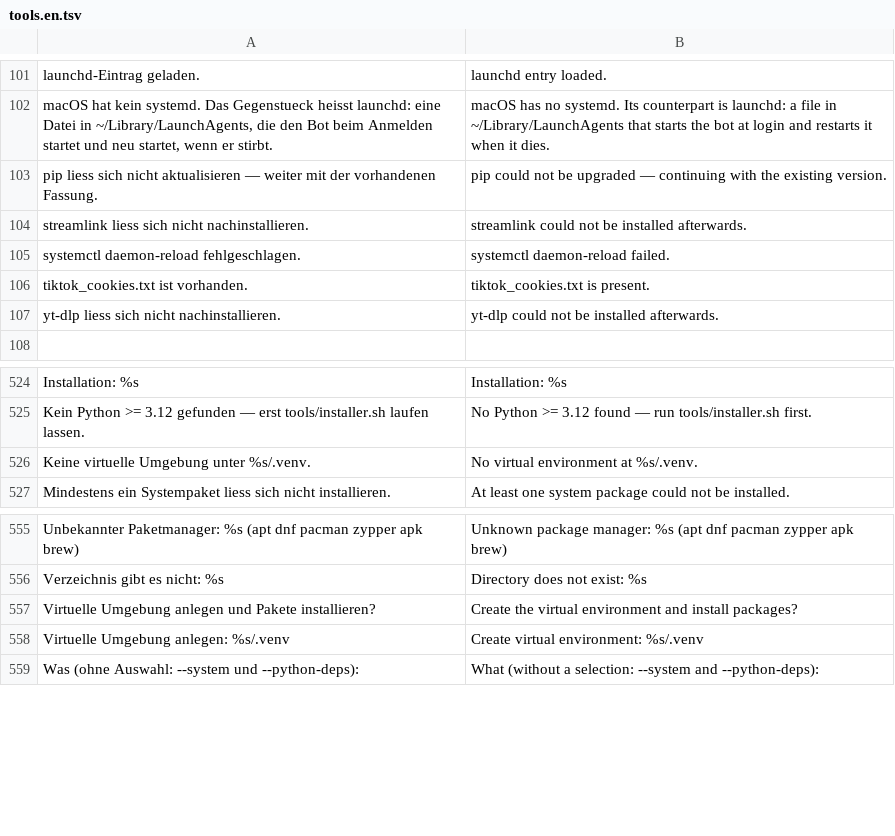
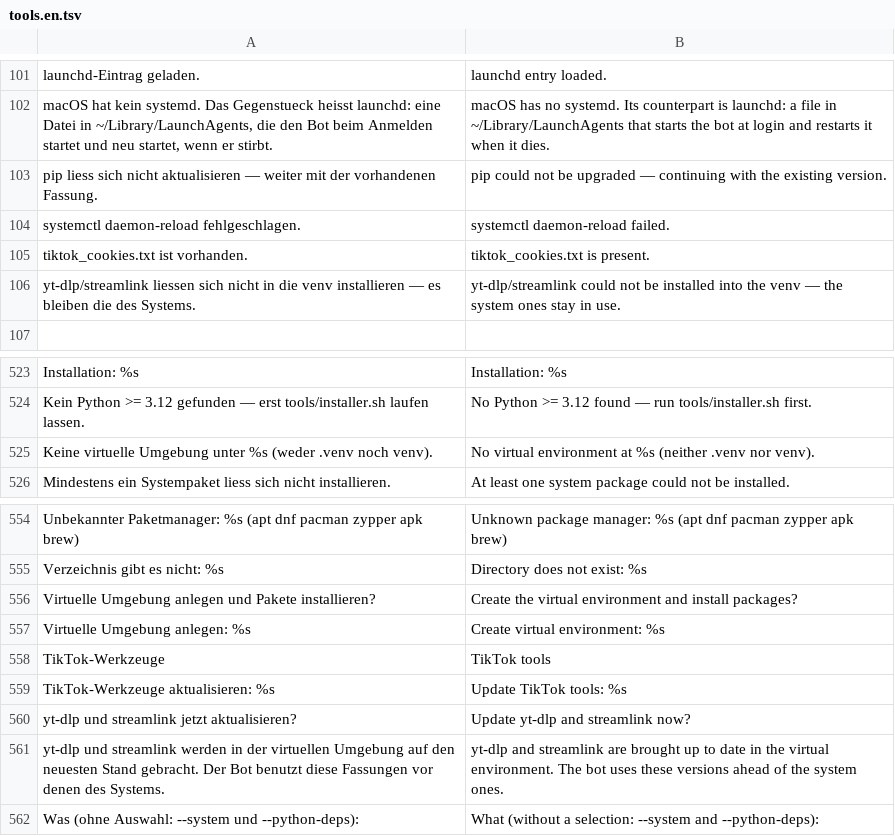
Before and after one commit to itsamemedev/Telegram-Stream-Info-Bot, a TSV file: locales/tools.en.tsv, drawn as a sheet; only a part is shown, gaps mark what is left out.

```diff
--- a/locales/tools.en.tsv
+++ b/locales/tools.en.tsv
@@ -103,6 +103,5 @@ macOS hat kein systemd. Das Gegenstueck heisst launchd: eine Datei in ~/Library/
 pip liess sich nicht aktualisieren — weiter mit der vorhandenen Fassung.	pip could not be upgraded — continuing with the existing version.
-streamlink liess sich nicht nachinstallieren.	streamlink could not be installed afterwards.
 systemctl daemon-reload fehlgeschlagen.	systemctl daemon-reload failed.
 tiktok_cookies.txt ist vorhanden.	tiktok_cookies.txt is present.
-yt-dlp liess sich nicht nachinstallieren.	yt-dlp could not be installed afterwards.
+yt-dlp/streamlink liessen sich nicht in die venv installieren — es bleiben die des Systems.	yt-dlp/streamlink could not be installed into the venv — the system ones stay in use.
 
@@ -525,3 +524,3 @@ Installation: %s	Installation: %s
 Kein Python >= 3.12 gefunden — erst tools/installer.sh laufen lassen.	No Python >= 3.12 found — run tools/installer.sh first.
-Keine virtuelle Umgebung unter %s/.venv.	No virtual environment at %s/.venv.
+Keine virtuelle Umgebung unter %s (weder .venv noch venv).	No virtual environment at %s (neither .venv nor venv).
 Mindestens ein Systempaket liess sich nicht installieren.	At least one system package could not be installed.
@@ -557,3 +556,7 @@ Verzeichnis gibt es nicht: %s	Directory does not exist: %s
 Virtuelle Umgebung anlegen und Pakete installieren?	Create the virtual environment and install packages?
-Virtuelle Umgebung anlegen: %s/.venv	Create virtual environment: %s/.venv
+Virtuelle Umgebung anlegen: %s	Create virtual environment: %s
+TikTok-Werkzeuge	TikTok tools
+TikTok-Werkzeuge aktualisieren: %s	Update TikTok tools: %s
+yt-dlp und streamlink jetzt aktualisieren?	Update yt-dlp and streamlink now?
+yt-dlp und streamlink werden in der virtuellen Umgebung auf den neuesten Stand gebracht. Der Bot benutzt diese Fassungen vor denen des Systems.	yt-dlp and streamlink are brought up to date in the virtual environment. The bot uses these versions ahead of the system ones.
 Was (ohne Auswahl: --system und --python-deps):	What (without a selection: --system and --python-deps):
```
Also changed, not shown: 26 other files.
